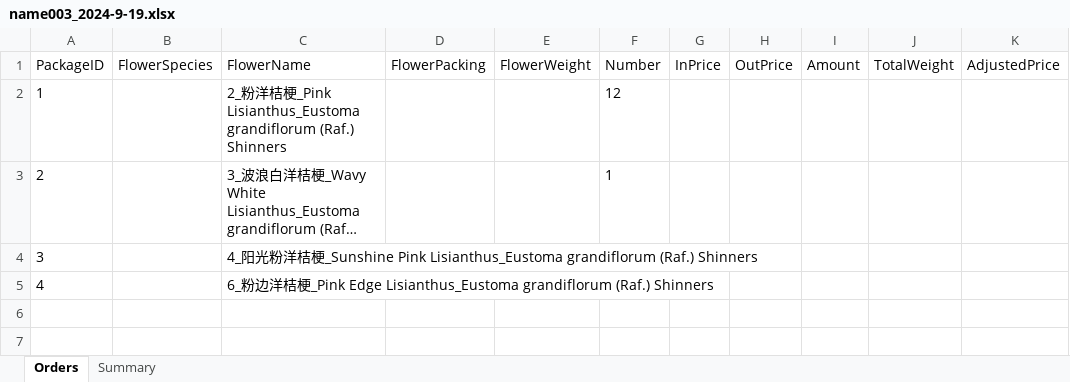
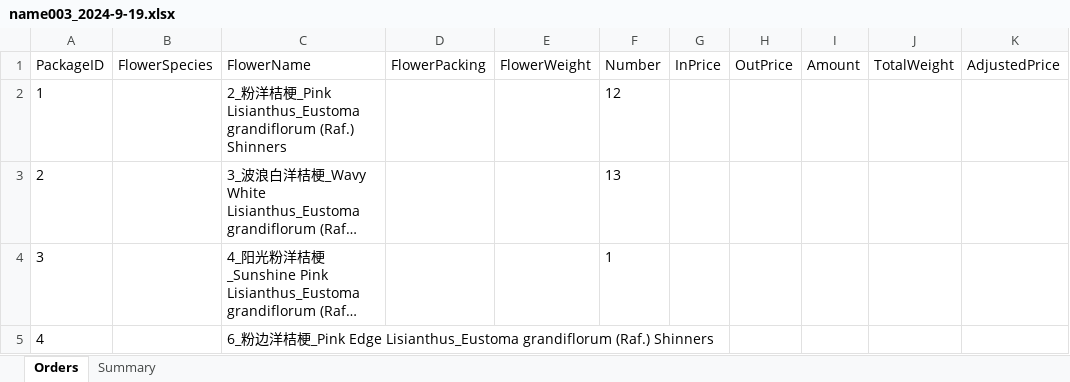
Before and after one commit to Y-small-space/FlowerShopWeb, an Excel workbook: DateBase/orders/name003_2024-9-19.xlsx, sheet Orders, drawn as a sheet; only a part is shown; long unchanged cells end in …; values as stored, in another font and other column widths than the file's, no borders; the diff names each change by its address in the sheet, - before the commit and + after, or states it on an @@ line.

Commit message:
Update DateBase/orders/name003_2024-9-19.xlsx

```diff
--- a/DateBase/orders/name003_2024-9-19.xlsx (sheet Orders)
+++ b/DateBase/orders/name003_2024-9-19.xlsx (sheet Orders)
-F3 (Number): 1
+F3 (Number): 13
-F4 (Number): (empty)
+F4 (Number): 1
```
Also changed, not shown: sheet Summary.
